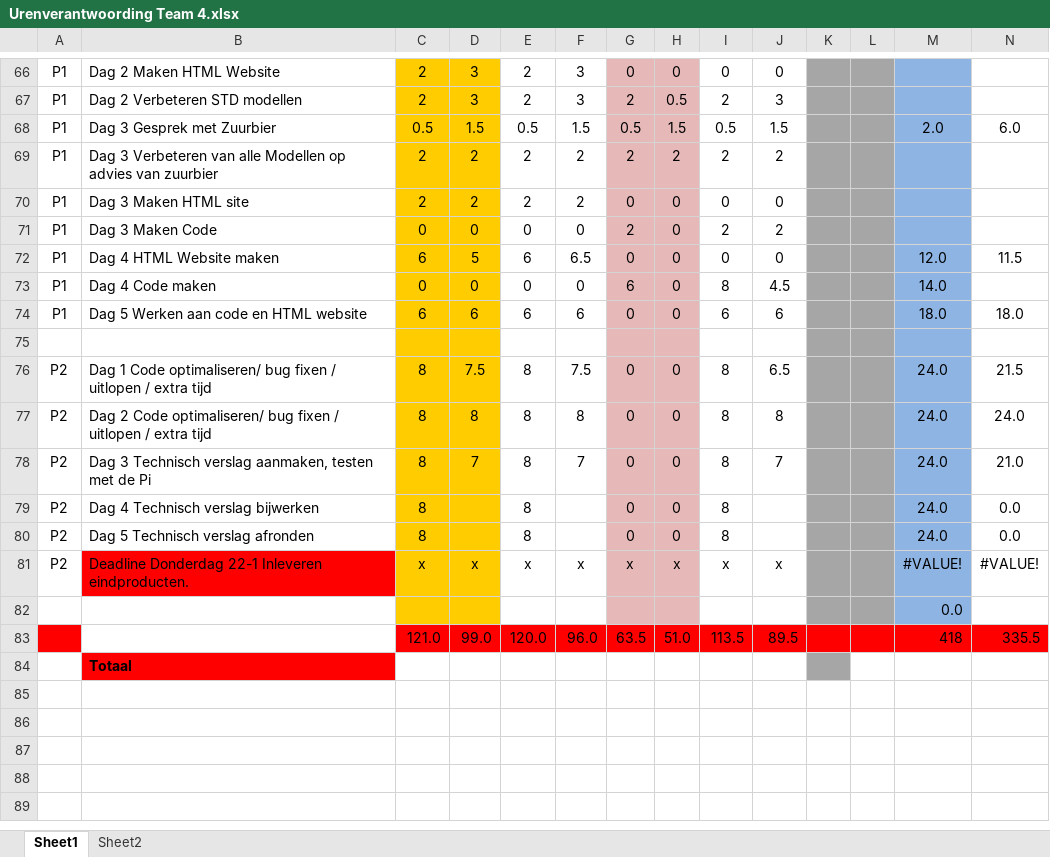
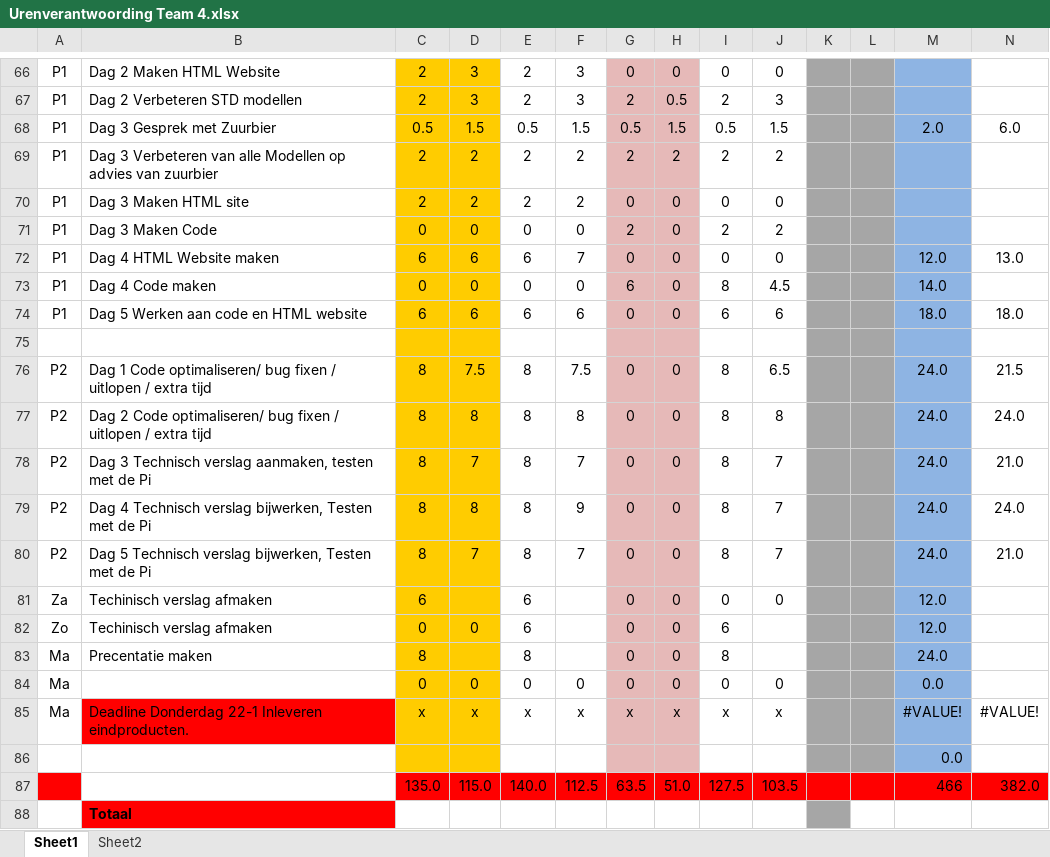
Before and after one commit to ray10k/TO6, an Excel workbook: docs/Uren_Verantwoording/Urenverantwoording Team 4.xlsx, sheet Sheet1, drawn as a sheet; only a part is shown, gaps mark what is left out; values as stored, in another font and other column widths than the file's, no borders; removed rows and columns are numbered as before the commit, all else as after; the diff names each change by its address in the sheet, - before the commit and + after, or states it on an @@ line.

```diff
--- a/docs/Uren_Verantwoording/Urenverantwoording Team 4.xlsx (sheet Sheet1)
+++ b/docs/Uren_Verantwoording/Urenverantwoording Team 4.xlsx (sheet Sheet1)
-D72: 5
+D72: 6
-F72: 6.5
+F72: 7
-N72: 11.5
+N72: 13.0
-B79: Dag 4 Technisch verslag bijwerken
+B79: Dag 4 Technisch verslag bijwerken, Testen met de Pi
-D79: (empty)
+D79: 8
-F79: (empty)
+F79: 9
-J79:J80: (empty)
+J79:J80: 7
-N79: 0.0
+N79: 24.0
-B80: Dag 5 Technisch verslag afronden
+B80: Dag 5 Technisch verslag bijwerken, Testen met de Pi
-D80: (empty)
+D80: 7
-F80: (empty)
+F80: 7
-N80: 0.0
+N80: 21.0
+row 81: Za | Techinisch verslag afmaken | 6 |  | 6 |  | 0 | 0 | 0 | 0 |  |  | 12.0
+row 82: Zo | Techinisch verslag afmaken | 0 | 0 | 6 |  | 0 | 0 | 6 |  |  |  | 12.0
+row 83: Ma | Precentatie maken | 8 |  | 8 |  | 0 | 0 | 8 |  |  |  | 24.0
+row 84: Ma |  | 0 | 0 | 0 | 0 | 0 | 0 | 0 | 0 |  |  | 0.0
-A85: P2
+A85: Ma
-row 83:  |  | 121.0 | 99.0 | 120.0 | 96.0 | 63.5 | 51.0 | 113.5 | 89.5 |  |  | 418 | 335.5
+row 87:  |  | 135.0 | 115.0 | 140.0 | 112.5 | 63.5 | 51.0 | 127.5 | 103.5 |  |  | 466 | 382.0
```
Also changed, not shown: formulas that keep their value, 2 other files.
